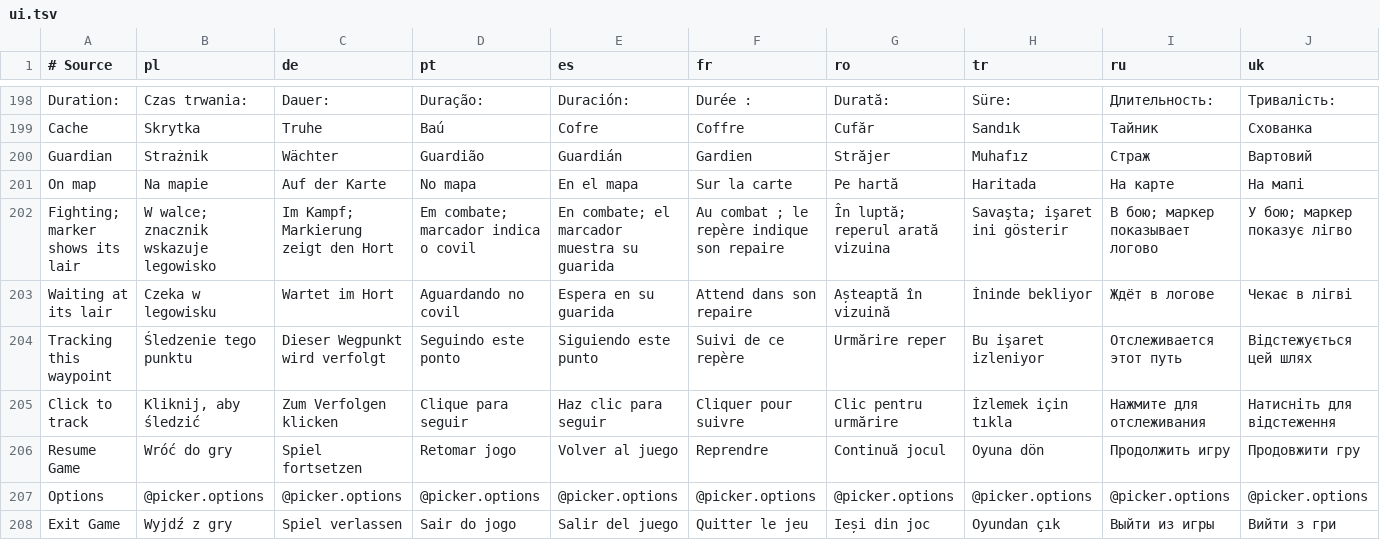
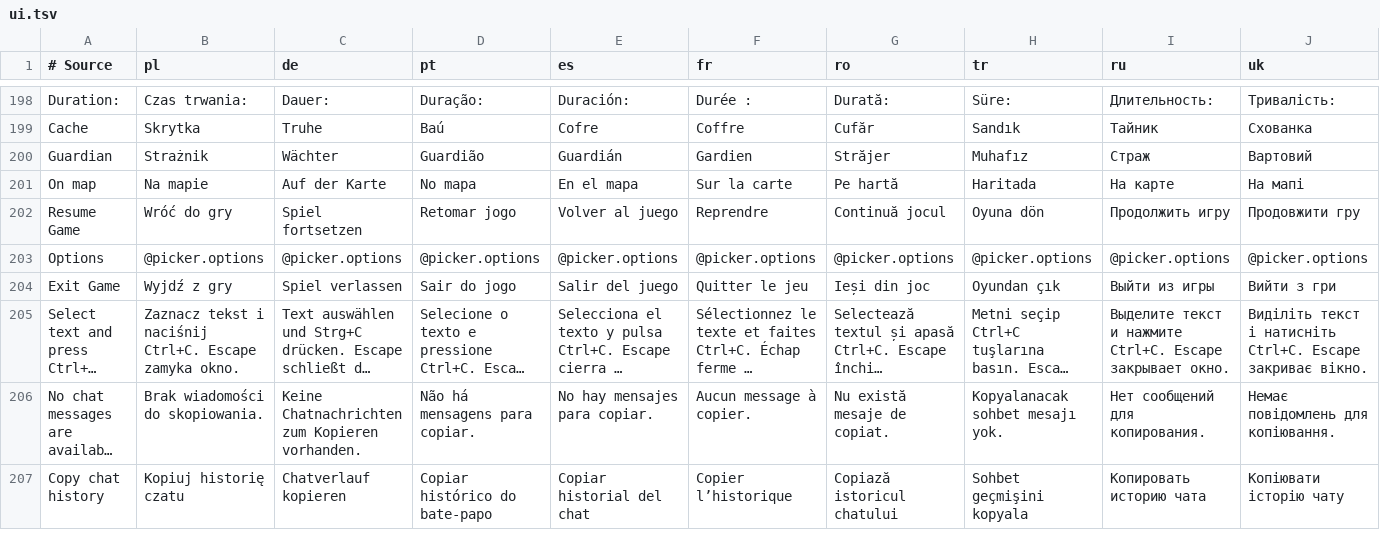
Before and after one commit to migwynkriid13/SurvivorsDragonUi, a TSV file: localization/ui.tsv, drawn as a sheet; only a part is shown, gaps mark what is left out; the shorter side is filled out with more unchanged rows; long unchanged cells end in …; rows hold the shown columns only; the diff names each change by its address in the sheet, - before the commit and + after, or states it on an @@ line.

Commit message:
refactor: remove full world-map waypoint overlays

```diff
--- a/localization/ui.tsv
+++ b/localization/ui.tsv
-row 202: Fighting; marker shows its lair | W walce; znacznik wskazuje legowisko | Im Kampf; Markierung zeigt den Hort | Em combate; marcador indica o covil | En combate; el marcador muestra su guarida | Au combat ; le repère indique son repaire | În luptă; reperul arată vizuina | Savaşta; işaret ini gösterir | В бою; маркер показывает логово | У бою; маркер показує лігво
-row 203: Waiting at its lair | Czeka w legowisku | Wartet im Hort | Aguardando no covil | Espera en su guarida | Attend dans son repaire | Așteaptă în vizuină | İninde bekliyor | Ждёт в логове | Чекає в лігві
-row 204: Tracking this waypoint | Śledzenie tego punktu | Dieser Wegpunkt wird verfolgt | Seguindo este ponto | Siguiendo este punto | Suivi de ce repère | Urmărire reper | Bu işaret izleniyor | Отслеживается этот путь | Відстежується цей шлях
-row 205: Click to track | Kliknij, aby śledzić | Zum Verfolgen klicken | Clique para seguir | Haz clic para seguir | Cliquer pour suivre | Clic pentru urmărire | İzlemek için tıkla | Нажмите для отслеживания | Натисніть для відстеження
```
Also changed, not shown: 9 other files.
